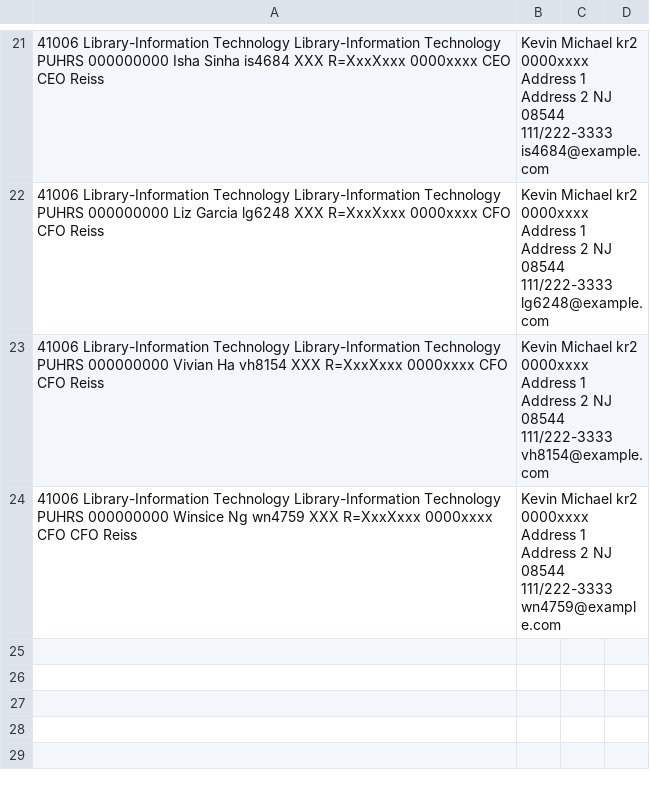
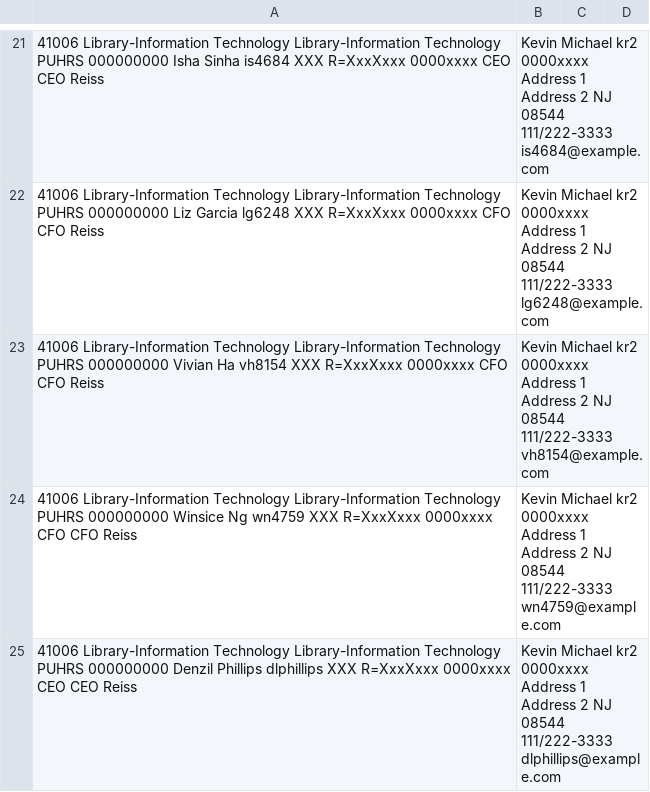
Before and after one commit to pulibrary/approvals, a CSV file: Active Library Staff - Scheduled-en.csv, drawn as a sheet; only a part is shown, gaps mark what is left out; the diff names each change by its address in the sheet, - before the commit and + after, or states it on an @@ line.

Commit message:
Add Denzil to seed data report

```diff
--- a/Active Library Staff - Scheduled-en.csv
+++ b/Active Library Staff - Scheduled-en.csv
+row 25: 41006 Library-Information Technology Library-Information Technology PUHRS 000000000 Denzil Phillips dlphillips XXX R=XxxXxxx 0000xxxx CEO CEO Reiss | Kevin Michael kr2 0000xxxx Address 1 Address 2 NJ 08544 111/222-3333 dlphillips@example.com
```
